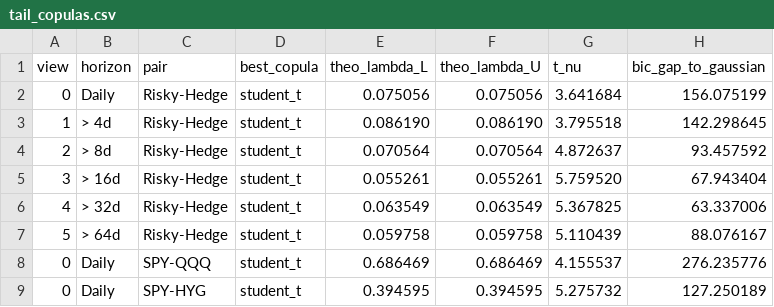
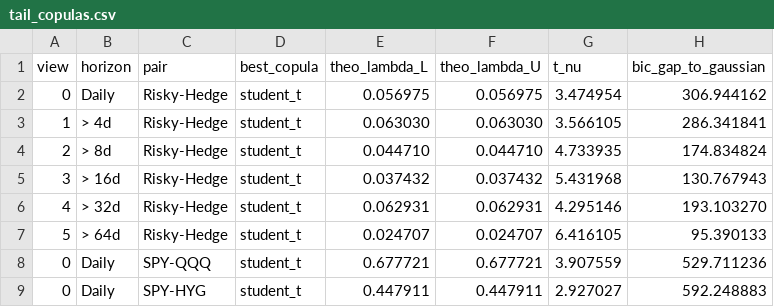
Before and after one commit to Imashaidk/QuantEdge1.0, a CSV file: results/tail_copulas.csv, drawn as a sheet; only a part is shown; the diff covers the shown part only.

Commit message:
Regenerate outputs on the 2007 to 2026 data

```diff
--- a/results/tail_copulas.csv
+++ b/results/tail_copulas.csv
@@ -1,9 +1,9 @@
 view,horizon,pair,best_copula,theo_lambda_L,theo_lambda_U,t_nu,bic_gap_to_gaussian
-0,Daily,Risky-Hedge,student_t,0.075056,0.075056,3.641684,156.075199
-1,> 4d,Risky-Hedge,student_t,0.086190,0.086190,3.795518,142.298645
-2,> 8d,Risky-Hedge,student_t,0.070564,0.070564,4.872637,93.457592
-3,> 16d,Risky-Hedge,student_t,0.055261,0.055261,5.759520,67.943404
-4,> 32d,Risky-Hedge,student_t,0.063549,0.063549,5.367825,63.337006
-5,> 64d,Risky-Hedge,student_t,0.059758,0.059758,5.110439,88.076167
-0,Daily,SPY-QQQ,student_t,0.686469,0.686469,4.155537,276.235776
-0,Daily,SPY-HYG,student_t,0.394595,0.394595,5.275732,127.250189
+0,Daily,Risky-Hedge,student_t,0.056975,0.056975,3.474954,306.944162
+1,> 4d,Risky-Hedge,student_t,0.063030,0.063030,3.566105,286.341841
+2,> 8d,Risky-Hedge,student_t,0.044710,0.044710,4.733935,174.834824
+3,> 16d,Risky-Hedge,student_t,0.037432,0.037432,5.431968,130.767943
+4,> 32d,Risky-Hedge,student_t,0.062931,0.062931,4.295146,193.103270
+5,> 64d,Risky-Hedge,student_t,0.024707,0.024707,6.416105,95.390133
+0,Daily,SPY-QQQ,student_t,0.677721,0.677721,3.907559,529.711236
+0,Daily,SPY-HYG,student_t,0.447911,0.447911,2.927027,592.248883
```
Also changed, not shown: 138 edited cells elsewhere in this file, results/backtest_dm.csv, results/backtest_evaluation.csv, 13 other files.
